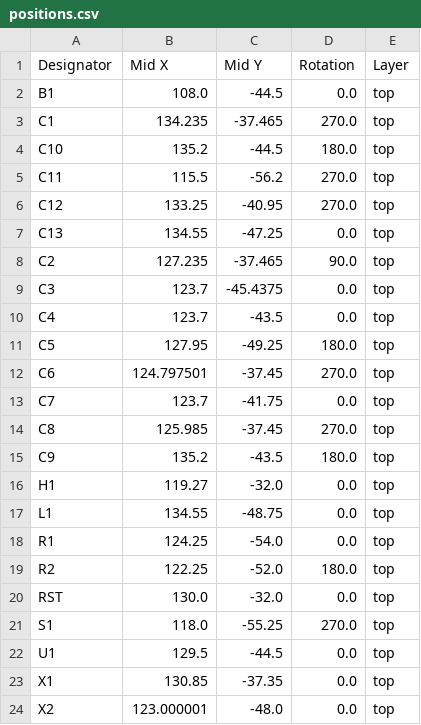
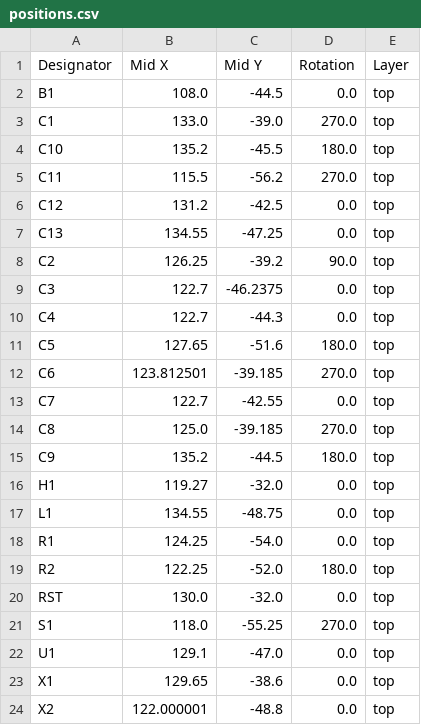
Before and after one commit to MrMarble/ble-sensor, a CSV file: production/positions.csv, drawn as a sheet.

```diff
--- a/production/positions.csv
+++ b/production/positions.csv
@@ -2,15 +2,15 @@
 B1,108.0,-44.5,0.0,top
-C1,134.235,-37.465,270.0,top
-C10,135.2,-44.5,180.0,top
+C1,133.0,-39.0,270.0,top
+C10,135.2,-45.5,180.0,top
 C11,115.5,-56.2,270.0,top
-C12,133.25,-40.95,270.0,top
+C12,131.2,-42.5,0.0,top
 C13,134.55,-47.25,0.0,top
-C2,127.235,-37.465,90.0,top
-C3,123.7,-45.4375,0.0,top
-C4,123.7,-43.5,0.0,top
-C5,127.95,-49.25,180.0,top
-C6,124.797501,-37.45,270.0,top
-C7,123.7,-41.75,0.0,top
-C8,125.985,-37.45,270.0,top
-C9,135.2,-43.5,180.0,top
+C2,126.25,-39.2,90.0,top
+C3,122.7,-46.2375,0.0,top
+C4,122.7,-44.3,0.0,top
+C5,127.65,-51.6,180.0,top
+C6,123.812501,-39.185,270.0,top
+C7,122.7,-42.55,0.0,top
+C8,125.0,-39.185,270.0,top
+C9,135.2,-44.5,180.0,top
 H1,119.27,-32.0,0.0,top
@@ -21,4 +21,4 @@ RST,130.0,-32.0,0.0,top
 S1,118.0,-55.25,270.0,top
-U1,129.5,-44.5,0.0,top
-X1,130.85,-37.35,0.0,top
-X2,123.000001,-48.0,0.0,top
+U1,129.1,-47.0,0.0,top
+X1,129.65,-38.6,0.0,top
+X2,122.000001,-48.8,0.0,top
```
Also changed, not shown: 5 other files.
